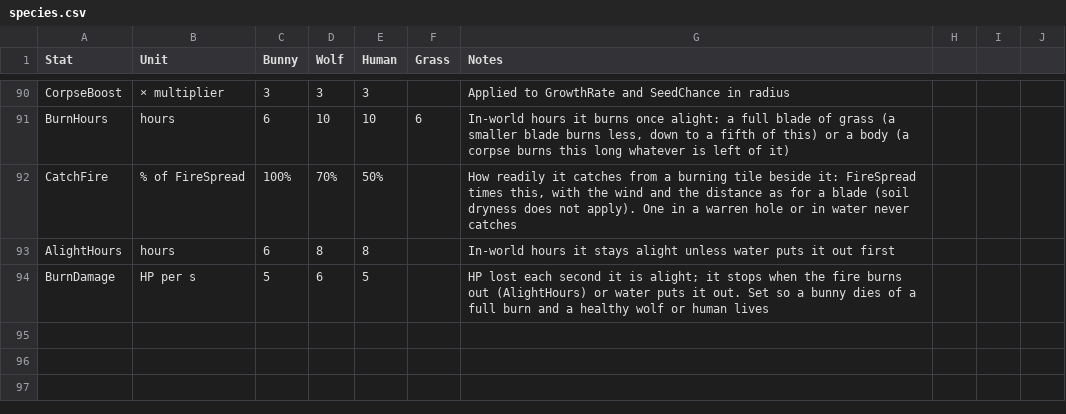
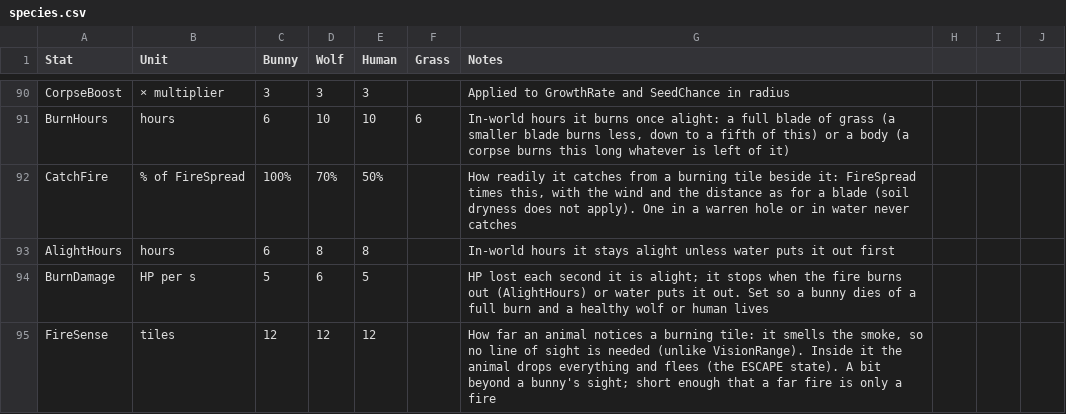
Before and after one commit to pbrinnel/pbrinnel.github.io, a CSV file: Life/tables/species.csv, drawn as a sheet; only a part is shown, gaps mark what is left out; the diff names each change by its address in the sheet, - before the commit and + after, or states it on an @@ line.

```diff
--- a/Life/tables/species.csv
+++ b/Life/tables/species.csv
+row 95: FireSense | tiles | 12 | 12 | 12 |  | How far an animal notices a burning tile: it smells the smoke, so no line of sight is needed (unlike VisionRange). Inside it the animal drops everything and flees (the ESCAPE state). A bit beyond a bunny's sight; short enough that a far fire is only a fire
```
Also changed, not shown: Life/tables/states.csv, Life/tables/variables.csv, 19 other files.
